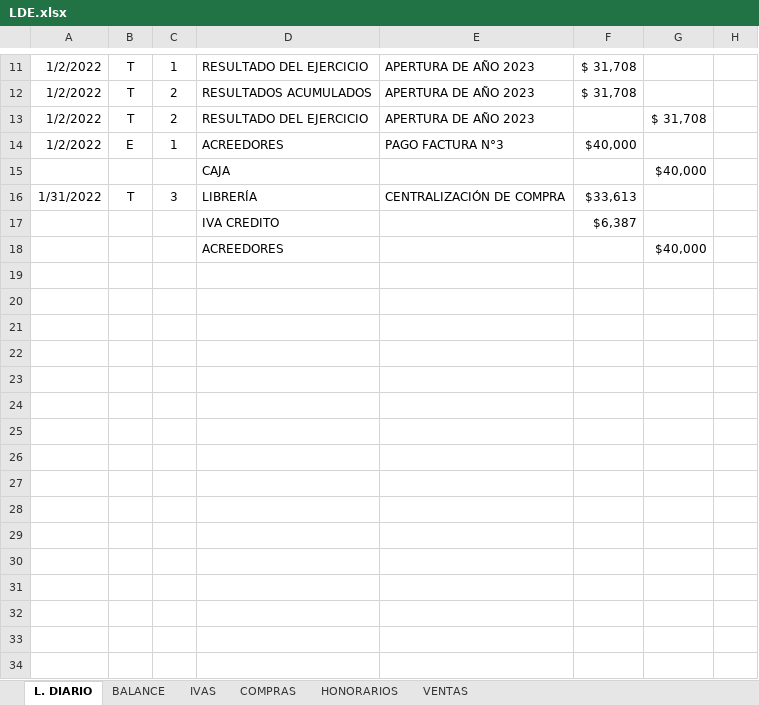
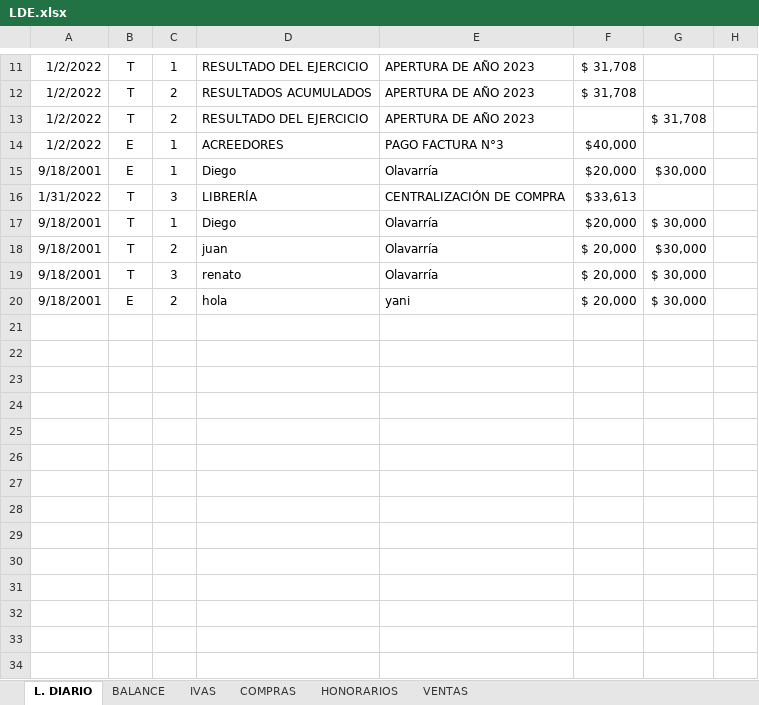
Before and after one commit to Dolavarria/DulcesPercyExcel, an Excel workbook: LDE.xlsx, sheet L. DIARIO, drawn as a sheet; only a part is shown, gaps mark what is left out; values as stored, in another font and other column widths than the file's, no borders; removed rows and columns are numbered as before the commit, all else as after; the diff covers the shown part only; the diff names each change by its address in the sheet, - before the commit and + after, or states it on an @@ line.

Commit message:
Completado llenado libro Diario, maquetado general

```diff
--- a/LDE.xlsx (sheet L. DIARIO)
+++ b/LDE.xlsx (sheet L. DIARIO)
-row 15:  |  |  | CAJA |  |  | $40,000
+row 15: 9/18/2001 | E | 1 | Diego | Olavarría | $20,000 | $30,000
+row 17: 9/18/2001 | T | 1 | Diego | Olavarría | $20,000 | $ 30,000
+row 18: 9/18/2001 | T | 2 | juan | Olavarría | $ 20,000 | $30,000
+row 19: 9/18/2001 | T | 3 | renato | Olavarría | $ 20,000 | $ 30,000
+row 20: 9/18/2001 | E | 2 | hola | yani | $ 20,000 | $ 30,000
-row 21:  |  |  | IVA CREDITO |  | $6,387
+row 21: (empty)
-row 22:  |  |  | ACREEDORES |  |  | $40,000
+row 22: (empty)
+row 23: (empty)
+row 24: (empty)
+row 25: (empty)
+row 26: (empty)
+row 27: (empty)
+row 28: (empty)
+row 29: (empty)
+row 30: (empty)
+row 31: (empty)
+row 32: (empty)
+row 33: (empty)
+row 34: (empty)
```
Also changed, not shown: 151 added rows and 1 removed row elsewhere in this sheet, sheet BALANCE, sheet IVAS, sheet VENTAS, sheet COMPRAS, sheet HONORARIOS, 8 other files.
